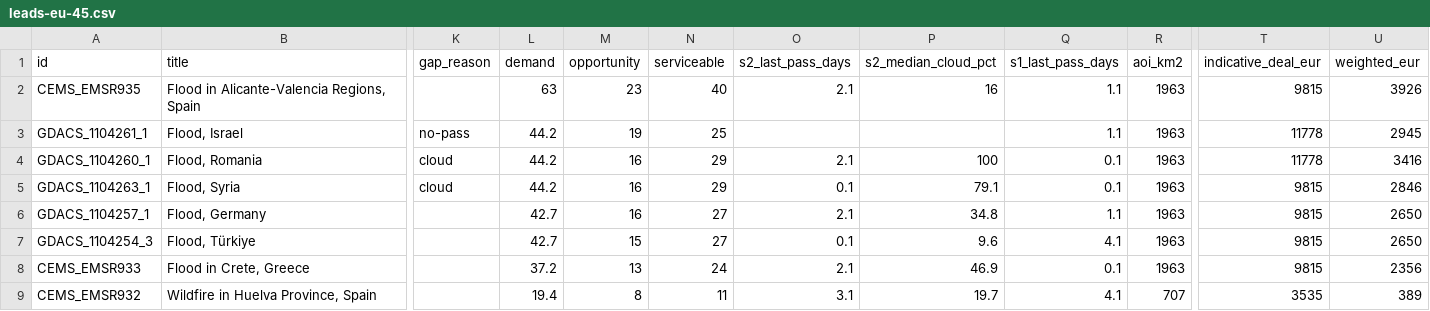
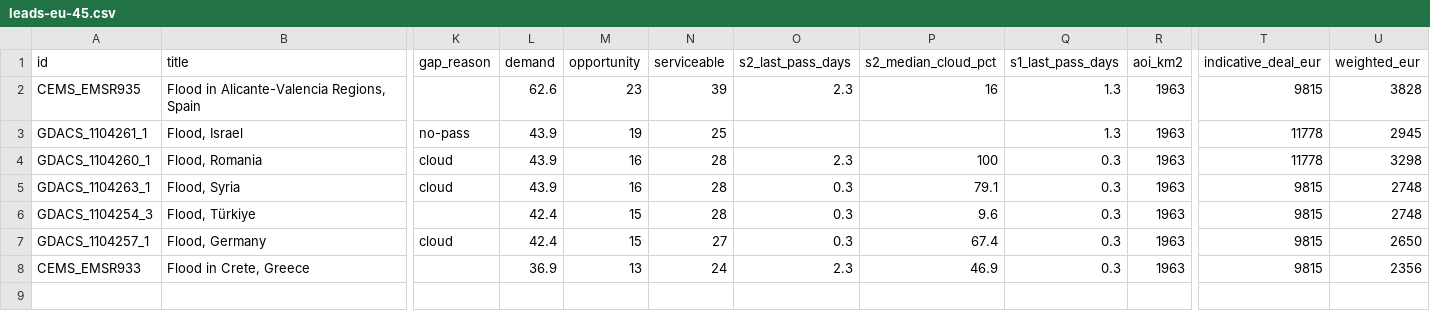
Before and after one commit to dchichorro/terrasignal, a CSV file: public/data/leads-eu-45.csv, drawn as a sheet; only a part is shown, gaps mark what is left out; removed rows and columns are numbered as before the commit, all else as after; rows hold the shown columns only; the diff names each change by its address in the sheet, - before the commit and + after, or states it on an @@ line.

```diff
--- a/public/data/leads-eu-45.csv
+++ b/public/data/leads-eu-45.csv
-L2 (demand): 63
+L2 (demand): 62.6
-N2 (serviceable): 40
+N2 (serviceable): 39
-O2 (s2_last_pass_days): 2.1
+O2 (s2_last_pass_days): 2.3
-Q2:Q3 (s1_last_pass_days): 1.1
+Q2:Q3 (s1_last_pass_days): 1.3
-U2 (weighted_eur): 3926
+U2 (weighted_eur): 3828
-L3:L5 (demand): 44.2
+L3:L5 (demand): 43.9
-N4:N5 (serviceable): 29
+N4:N5 (serviceable): 28
-O4 (s2_last_pass_days): 2.1
+O4 (s2_last_pass_days): 2.3
-Q4:Q5 (s1_last_pass_days): 0.1
+Q4:Q5 (s1_last_pass_days): 0.3
-U4 (weighted_eur): 3416
+U4 (weighted_eur): 3298
-O5 (s2_last_pass_days): 0.1
+O5 (s2_last_pass_days): 0.3
-U5 (weighted_eur): 2846
+U5 (weighted_eur): 2748
-row 6: GDACS_1104257_1 | Flood, Germany |  | 42.7 | 16 | 27 | 2.1 | 34.8 | 1.1 | 1963 | 9815 | 2650
-L6 (demand): 42.7
+L6 (demand): 42.4
-N6 (serviceable): 27
+N6 (serviceable): 28
-O6 (s2_last_pass_days): 0.1
+O6 (s2_last_pass_days): 0.3
-Q6 (s1_last_pass_days): 4.1
+Q6 (s1_last_pass_days): 0.3
-U6 (weighted_eur): 2650
+U6 (weighted_eur): 2748
+row 7: GDACS_1104257_1 | Flood, Germany | cloud | 42.4 | 15 | 27 | 0.3 | 67.4 | 0.3 | 1963 | 9815 | 2650
-L8 (demand): 37.2
+L8 (demand): 36.9
-O8 (s2_last_pass_days): 2.1
+O8 (s2_last_pass_days): 2.3
-Q8 (s1_last_pass_days): 0.1
+Q8 (s1_last_pass_days): 0.3
-row 9: CEMS_EMSR932 | Wildfire in Huelva Province, Spain |  | 19.4 | 8 | 11 | 3.1 | 19.7 | 4.1 | 707 | 3535 | 389
```
Also changed, not shown: public/data/leads-eu-30.csv, public/data/leads-global-30.csv, 11 other files.
